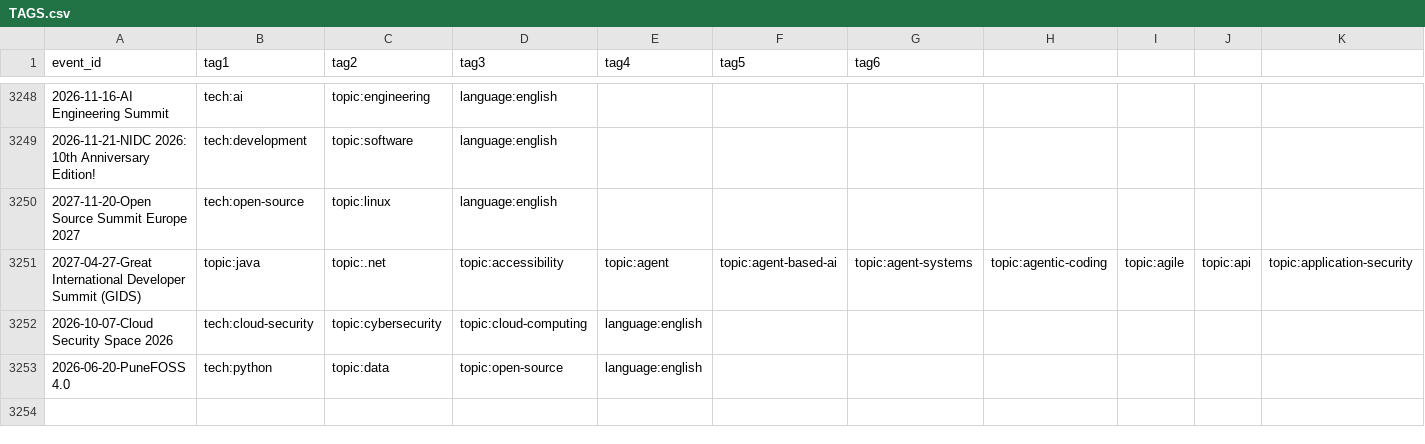
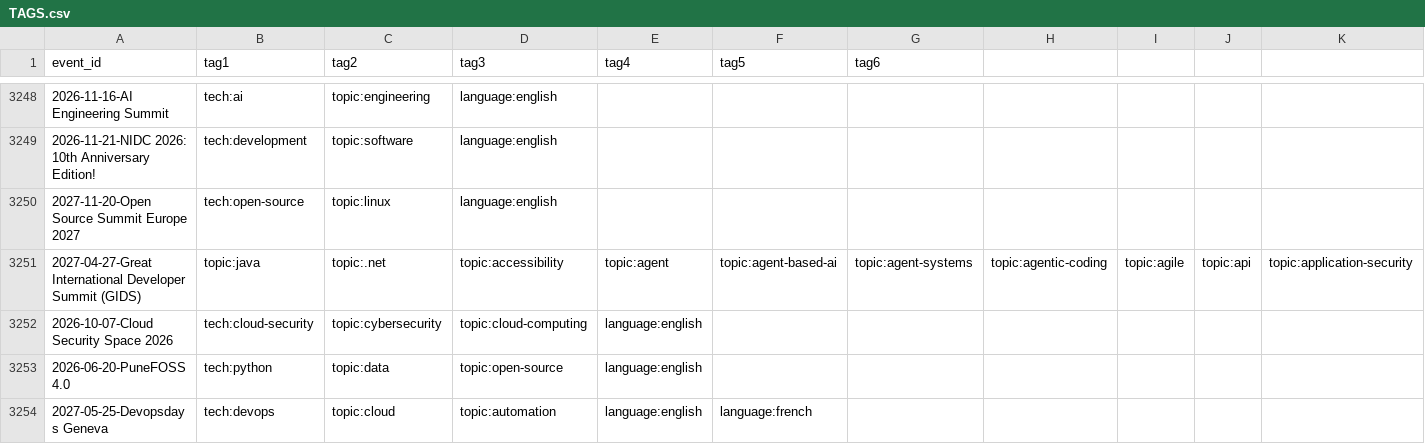
Before and after one commit to scraly/developers-conferences-agenda, a CSV file: TAGS.csv, drawn as a sheet; only a part is shown, gaps mark what is left out; rows hold the shown columns only; the diff names each change by its address in the sheet, - before the commit and + after, or states it on an @@ line.

Commit message:
Generate Tags (#3215)
* generate new tags

* Update TAGS.csv

---------

Co-authored-by: scraly <2543381+scraly@users.noreply.github.com>

```diff
--- a/TAGS.csv
+++ b/TAGS.csv
+row 3254: 2027-05-25-Devopsdays Geneva | tech:devops | topic:cloud | topic:automation | language:english | language:french
```
